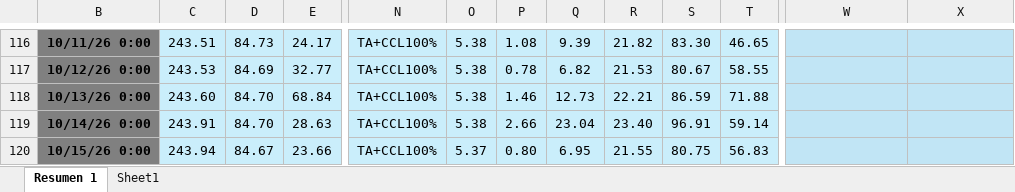
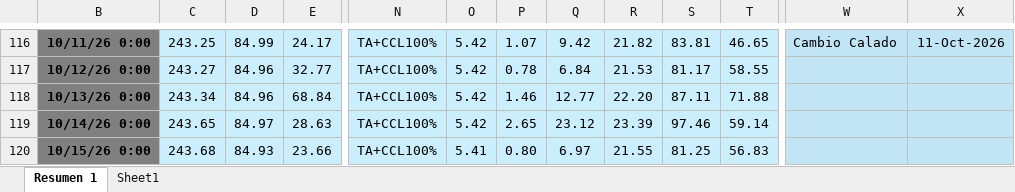
Before and after one commit to oceanografof/canal-panama-dashboards, an Excel workbook: P95_DSS.xlsx, sheet Resumen 1, drawn as a sheet; only a part is shown, gaps mark what is left out; values as stored, in another font and other column widths than the file's, no borders; conditional formats not drawn; the diff covers the shown part only; the diff names each change by its address in the sheet, - before the commit and + after, or states it on an @@ line.

```diff
--- a/P95_DSS.xlsx (sheet Resumen 1)
+++ b/P95_DSS.xlsx (sheet Resumen 1)
-C116: 243.51
+C116: 243.25
-D116: 84.73
+D116: 84.99
-O116:O119: 5.38
+O116:O119: 5.42
-P116: 1.08
+P116: 1.07
-Q116: 9.39
+Q116: 9.42
-S116: 83.30
+S116: 83.81
-W116: (empty)
+W116: Cambio Calado
-X116: (empty)
+X116: 11-Oct-2026
-C117: 243.53
+C117: 243.27
-D117: 84.69
+D117: 84.96
-Q117: 6.82
+Q117: 6.84
-S117: 80.67
+S117: 81.17
-C118: 243.60
+C118: 243.34
-D118: 84.70
+D118: 84.96
-Q118: 12.73
+Q118: 12.77
-R118: 22.21
+R118: 22.20
-S118: 86.59
+S118: 87.11
-C119: 243.91
+C119: 243.65
-D119: 84.70
+D119: 84.97
-P119: 2.66
+P119: 2.65
-Q119: 23.04
+Q119: 23.12
-R119: 23.40
+R119: 23.39
-S119: 96.91
+S119: 97.46
-C120: 243.94
+C120: 243.68
-D120: 84.67
+D120: 84.93
-O120: 5.37
+O120: 5.41
-Q120: 6.95
+Q120: 6.97
-S120: 80.75
+S120: 81.25
```
Also changed, not shown: 583 edited cells elsewhere in this sheet, hidden cells, 5 other files.
